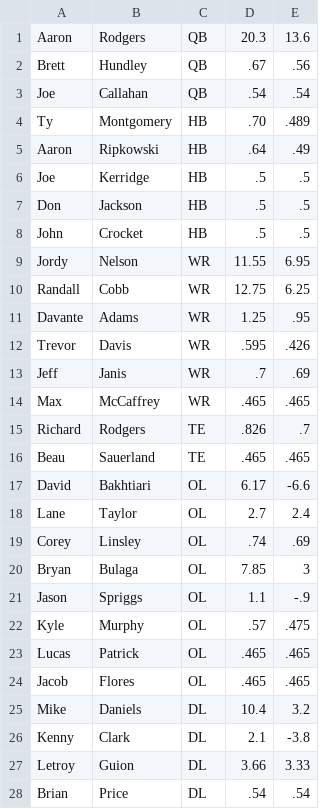
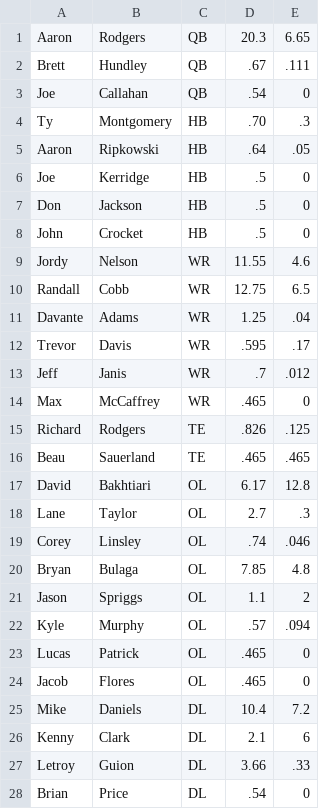
Before and after one commit to cjredmond/packers_offseason_game, a CSV file: roster/packers_roster.csv, drawn as a sheet; only a part is shown; the diff covers the shown part only.

```diff
--- a/roster/packers_roster.csv
+++ b/roster/packers_roster.csv
@@ -1,28 +1,28 @@
-Aaron,Rodgers,QB,20.3,13.6
-Brett,Hundley,QB,.67,.56
-Joe,Callahan,QB,.54,.54
-Ty,Montgomery,HB,.70,.489
-Aaron,Ripkowski,HB,.64,.49
-Joe,Kerridge,HB,.5,.5
-Don,Jackson,HB,.5,.5
-John,Crocket,HB,.5,.5
-Jordy,Nelson,WR,11.55,6.95
-Randall,Cobb,WR,12.75,6.25
-Davante,Adams,WR,1.25,.95
-Trevor,Davis,WR,.595,.426
-Jeff,Janis,WR,.7,.69
-Max,McCaffrey,WR,.465,.465
-Richard,Rodgers,TE,.826,.7
+Aaron,Rodgers,QB,20.3,6.65
+Brett,Hundley,QB,.67,.111
+Joe,Callahan,QB,.54,0
+Ty,Montgomery,HB,.70,.3
+Aaron,Ripkowski,HB,.64,.05
+Joe,Kerridge,HB,.5,0
+Don,Jackson,HB,.5,0
+John,Crocket,HB,.5,0
+Jordy,Nelson,WR,11.55,4.6
+Randall,Cobb,WR,12.75,6.5
+Davante,Adams,WR,1.25,.04
+Trevor,Davis,WR,.595,.17
+Jeff,Janis,WR,.7,.012
+Max,McCaffrey,WR,.465,0
+Richard,Rodgers,TE,.826,.125
 Beau,Sauerland,TE,.465,.465
-David,Bakhtiari,OL,6.17,-6.6
-Lane,Taylor,OL,2.7,2.4
-Corey,Linsley,OL,.74,.69
-Bryan,Bulaga,OL,7.85,3
-Jason,Spriggs,OL,1.1,-.9
-Kyle,Murphy,OL,.57,.475
-Lucas,Patrick,OL,.465,.465
-Jacob,Flores,OL,.465,.465
-Mike,Daniels,DL,10.4,3.2
-Kenny,Clark,DL,2.1,-3.8
-Letroy,Guion,DL,3.66,3.33
-Brian,Price,DL,.54,.54
+David,Bakhtiari,OL,6.17,12.8
+Lane,Taylor,OL,2.7,.3
+Corey,Linsley,OL,.74,.046
+Bryan,Bulaga,OL,7.85,4.8
+Jason,Spriggs,OL,1.1,2
+Kyle,Murphy,OL,.57,.094
+Lucas,Patrick,OL,.465,0
+Jacob,Flores,OL,.465,0
+Mike,Daniels,DL,10.4,7.2
+Kenny,Clark,DL,2.1,6
+Letroy,Guion,DL,3.66,.33
+Brian,Price,DL,.54,0
```
Also changed, not shown: 19 edited cells elsewhere in this file, 4 other files.
